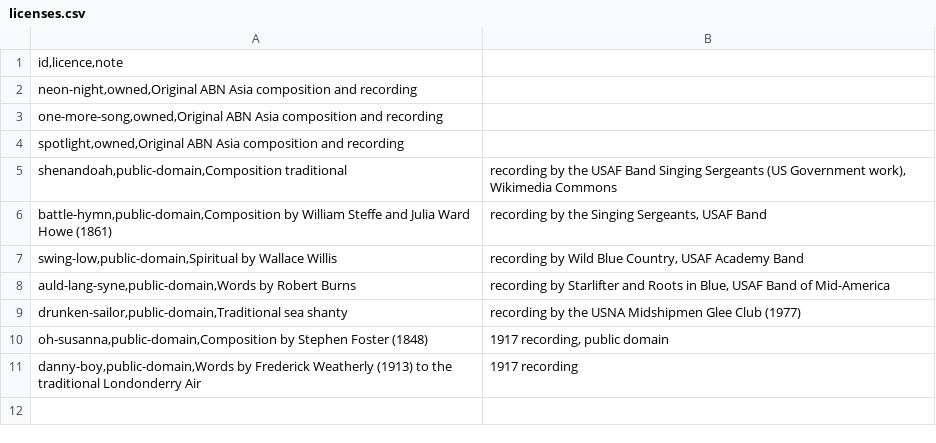
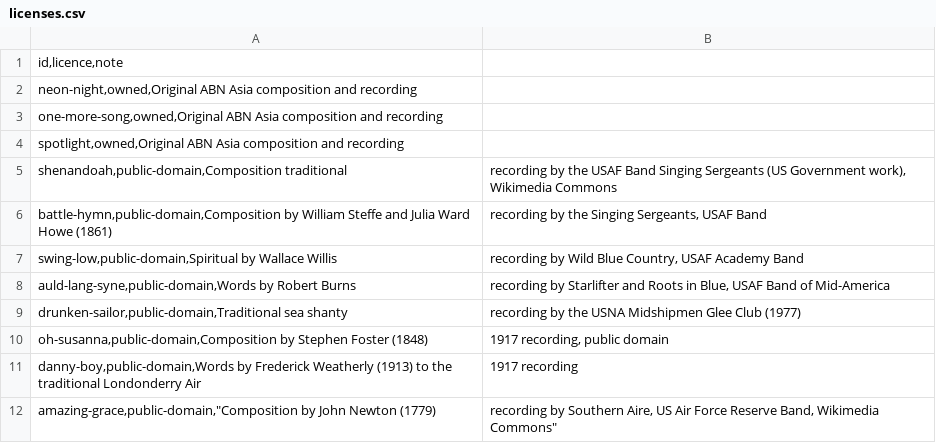
Before and after one commit to stevennt/abn.platform.entertainment.karaoke.songs, a CSV file: songs/licenses.csv, drawn as a sheet.

Commit message:
library: the pilot song gets its ledger row and its queue row

```diff
--- a/songs/licenses.csv
+++ b/songs/licenses.csv
@@ -11 +11,2 @@ oh-susanna,public-domain,Composition by Stephen Foster (1848); 1917 recording, p
 danny-boy,public-domain,Words by Frederick Weatherly (1913) to the traditional Londonderry Air; 1917 recording
+amazing-grace,public-domain,"Composition by John Newton (1779); recording by Southern Aire, US Air Force Reserve Band, Wikimedia Commons"
```
Also changed, not shown: songs/queue.csv.
